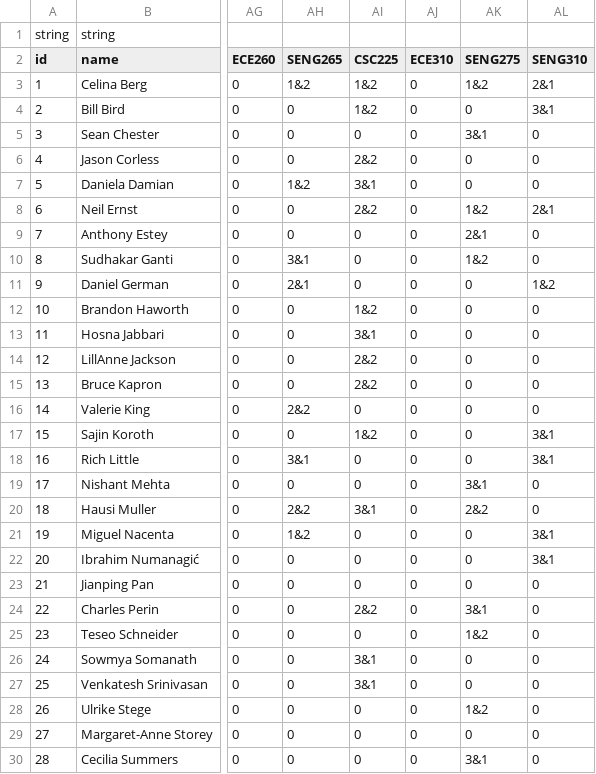
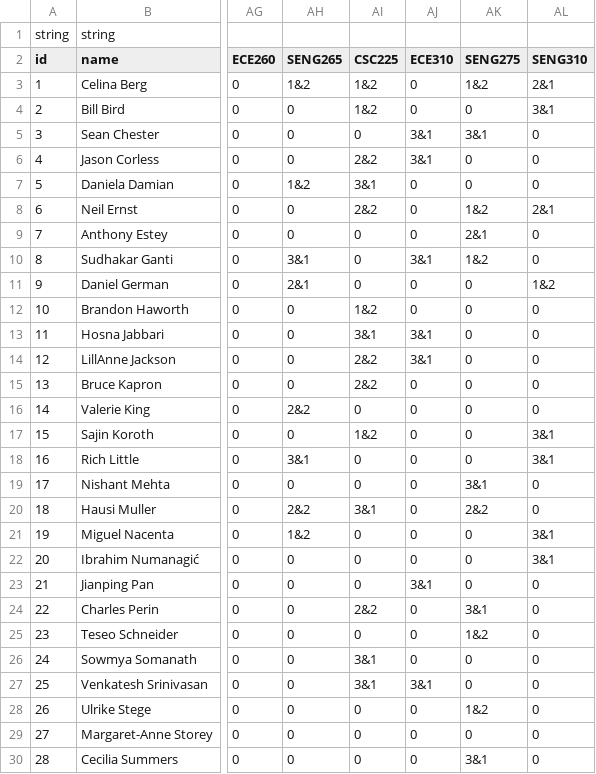
Before and after one commit to seng499-company2/back-end, a CSV file: db_initialization/professors.csv, drawn as a sheet; only a part is shown, gaps mark what is left out; the diff covers the shown part only; the diff names each change by its address in the sheet, - before the commit and + after, or states it on an @@ line.

```diff
--- a/db_initialization/professors.csv
+++ b/db_initialization/professors.csv
-AJ5:AJ6 (ECE310): 0
+AJ5:AJ6 (ECE310): 3&1
-AJ10 (ECE310): 0
+AJ10 (ECE310): 3&1
-AJ13:AJ14 (ECE310): 0
+AJ13:AJ14 (ECE310): 3&1
-AJ23 (ECE310): 0
+AJ23 (ECE310): 3&1
-AJ27 (ECE310): 0
+AJ27 (ECE310): 3&1
```
Also changed, not shown: 17 edited cells elsewhere in this file.
